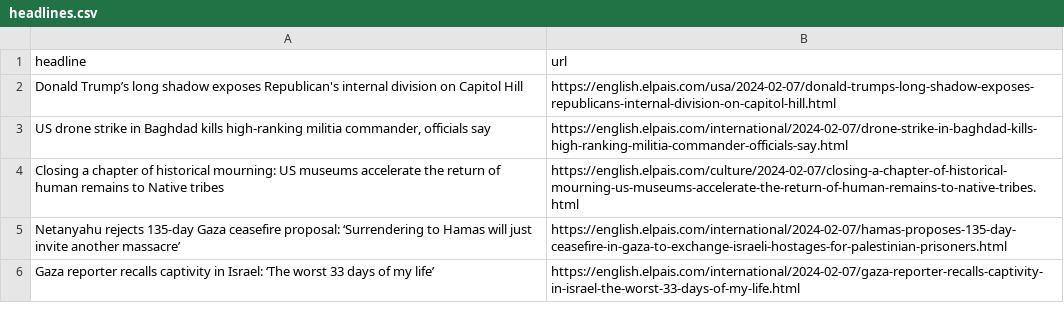
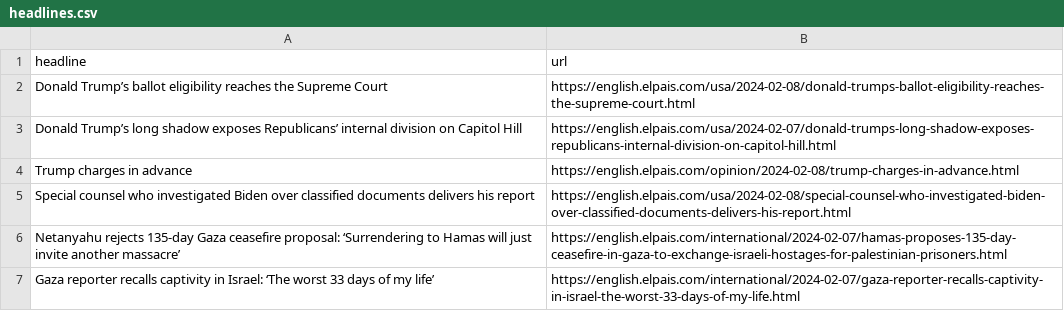
Before and after one commit to dlaiu/headlines-scraper, a CSV file: headlines.csv, drawn as a sheet; only a part is shown.

```diff
--- a/headlines.csv
+++ b/headlines.csv
@@ -1,5 +1,6 @@
 headline,url
-Donald Trump’s long shadow exposes Republican's internal division on Capitol Hill,https://english.elpais.com/usa/2024-02-07/donald-trumps-long-shadow-exposes-republicans-internal-division-on-capitol-hill.html
-"US drone strike in Baghdad kills high-ranking militia commander, officials say",https://english.elpais.com/international/2024-02-07/drone-strike-in-baghdad-kills-high-ranking-militia-commander-officials-say.html
-Closing a chapter of historical mourning: US museums accelerate the return of human remains to Native tribes,https://english.elpais.com/culture/2024-02-07/closing-a-chapter-of-historical-mourning-us-museums-accelerate-the-return-of-human-remains-to-native-tribes.html
+Donald Trump’s ballot eligibility reaches the Supreme Court,https://english.elpais.com/usa/2024-02-08/donald-trumps-ballot-eligibility-reaches-the-supreme-court.html
+Donald Trump’s long shadow exposes Republicans’ internal division on Capitol Hill,https://english.elpais.com/usa/2024-02-07/donald-trumps-long-shadow-exposes-republicans-internal-division-on-capitol-hill.html
+Trump charges in advance,https://english.elpais.com/opinion/2024-02-08/trump-charges-in-advance.html
+Special counsel who investigated Biden over classified documents delivers his report,https://english.elpais.com/usa/2024-02-08/special-counsel-who-investigated-biden-over-classified-documents-delivers-his-report.html
 Netanyahu rejects 135-day Gaza ceasefire proposal: ‘Surrendering to Hamas will just invite another massacre’,https://english.elpais.com/international/2024-02-07/hamas-proposes-135-day-ceasefire-in-gaza-to-exchange-israeli-hostages-for-palestinian-prisoners.html
```
